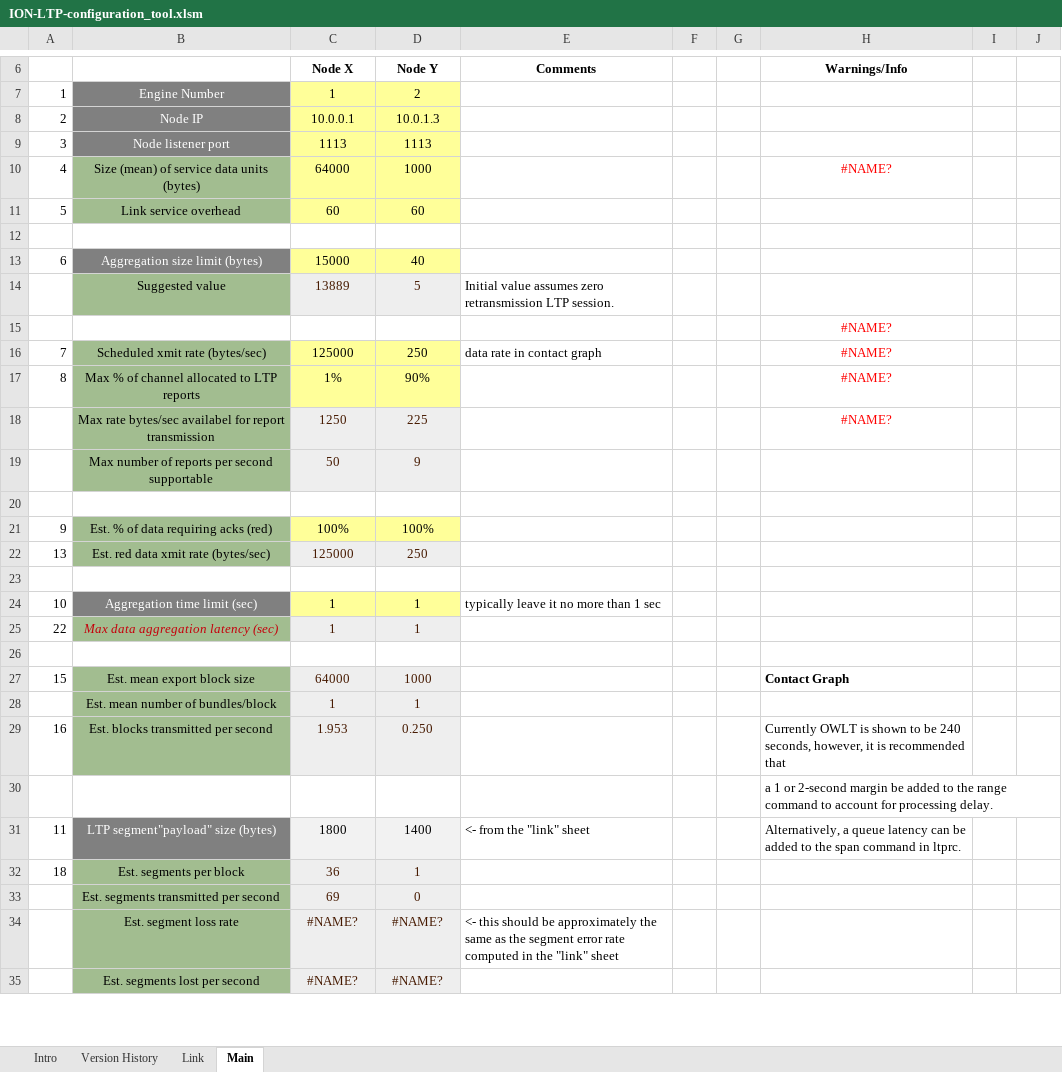
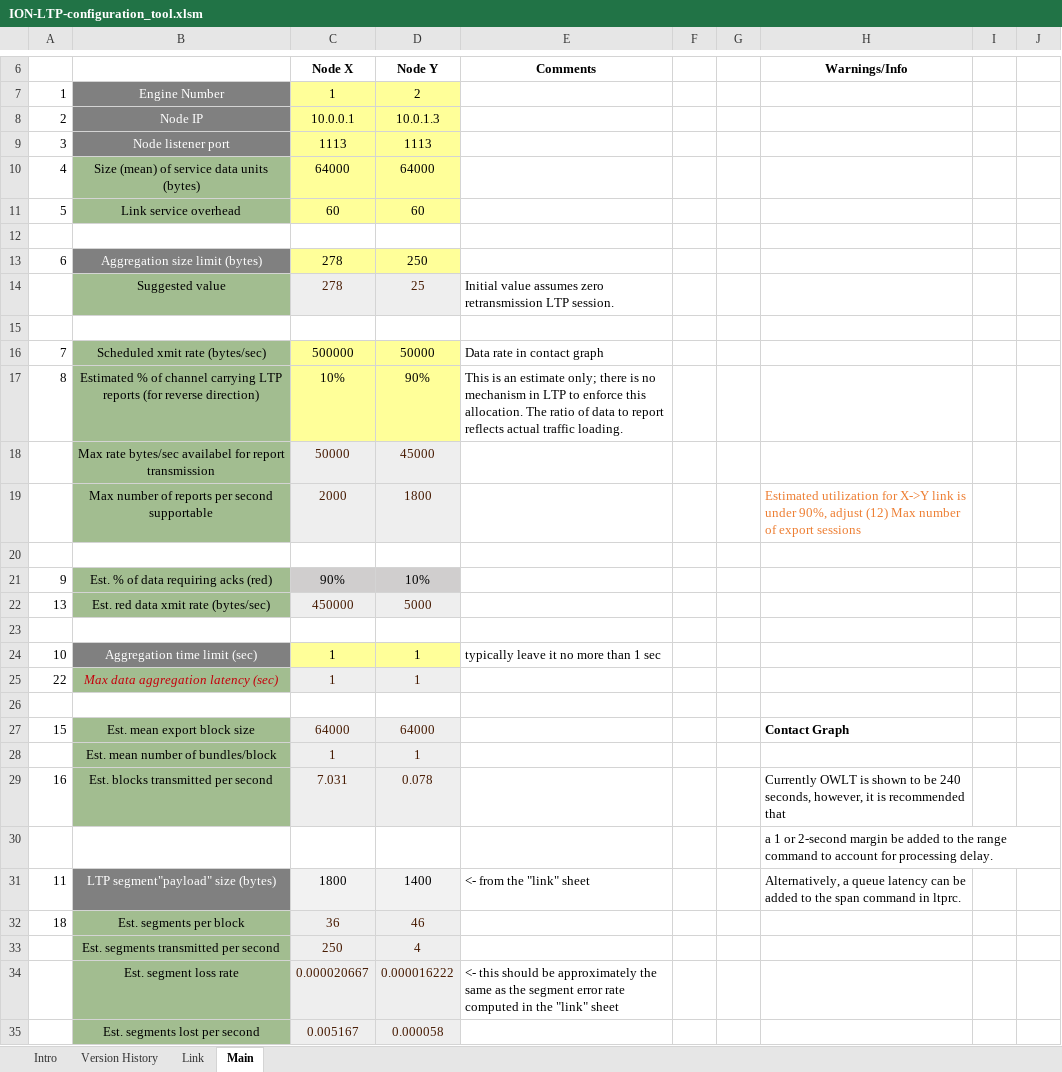
Before and after one commit to nasa-jpl/ION-DTN, an Excel workbook: ION-LTP-configuration_tool.xlsm, sheet Main, drawn as a sheet; only a part is shown, gaps mark what is left out; values as stored, in another font and other column widths than the file's, no borders; conditional formats not drawn; removed rows and columns are numbered as before the commit, all else as after; the diff covers the shown part only; the diff names each change by its address in the sheet, - before the commit and + after, or states it on an @@ line.

```diff
--- a/ION-LTP-configuration_tool.xlsm (sheet Main)
+++ b/ION-LTP-configuration_tool.xlsm (sheet Main)
-D10: 1000
+D10: 64000
-H10: #NAME?
+H10: (empty)
-C13: 15000
+C13: 278
-D13: 40
+D13: 250
-C14: 13889
+C14: 278
-D14: 5
+D14: 25
-row 15:  |  |  |  |  |  |  | #NAME?
-row 16: 7 | Scheduled xmit rate (bytes/sec) | 125000 | 250 | data rate in contact graph |  |  | #NAME?
-row 17: 8 | Max % of channel allocated to LTP reports | 1% | 90% |  |  |  | #NAME?
-row 18:  | Max rate bytes/sec availabel for report transmission | 1250 | 225 |  |  |  | #NAME?
-row 19:  | Max number of reports per second supportable | 50 | 9
+row 16: 7 | Scheduled xmit rate (bytes/sec) | 500000 | 50000 | Data rate in contact graph
+row 17: 8 | Estimated % of channel carrying LTP reports (for reverse direction) | 10% | 90% | This is an estimate only; there is no mechanism in LTP to enforce this allocation. The ratio of data to report reflects actual traffic loading.
+row 18:  | Max rate bytes/sec availabel for report transmission | 50000 | 45000
+row 19:  | Max number of reports per second supportable | 2000 | 1800 |  |  |  | Estimated utilization for X->Y link is under 90%, adjust (12) Max number of export sessions
+row 20: (empty)
-C21: 100%
+C21: 90%
-C21:D21 fill: #FFFF99
+C21:D21 fill: #D0CECE
-D21: 100%
+D21: 10%
-C22: 125000
+C22: 450000
-D22: 250
+D22: 5000
-D27: 1000
+D27: 64000
-C29: 1.953
+C29: 7.031
-D29: 0.250
+D29: 0.078
-D32: 1
+D32: 46
-C33: 69
+C33: 250
-D33: 0
+D33: 4
-C34: #NAME?
+C34: 0.000020667
-D34: #NAME?
+D34: 0.000016222
-C35: #NAME?
+C35: 0.005167
-D35: #NAME?
+D35: 0.000058
```
Also changed, not shown: 4 added rows, 4 removed rows, 34 edited cells and cell formats elsewhere in this sheet, sheet Link, formulas that keep their value.
